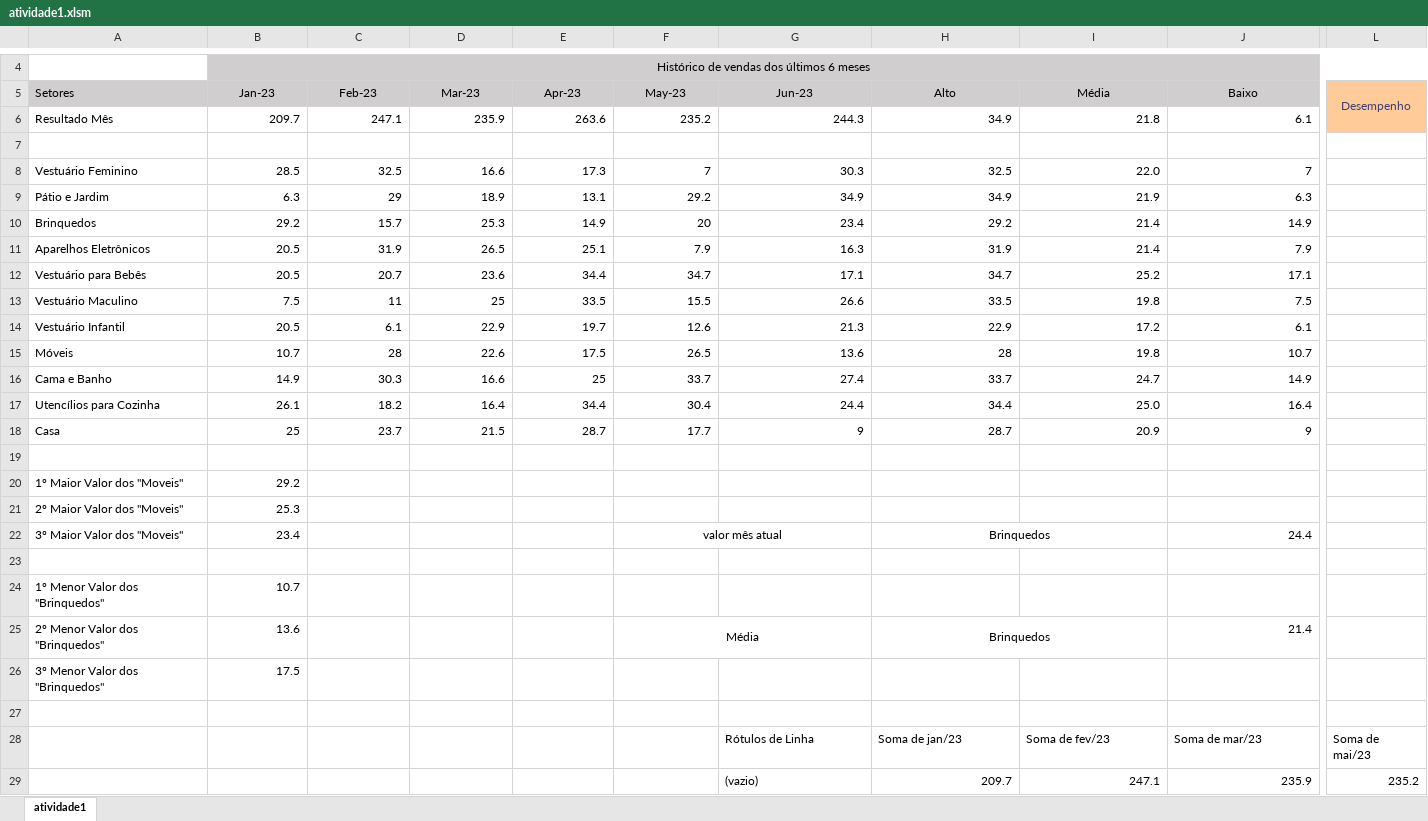
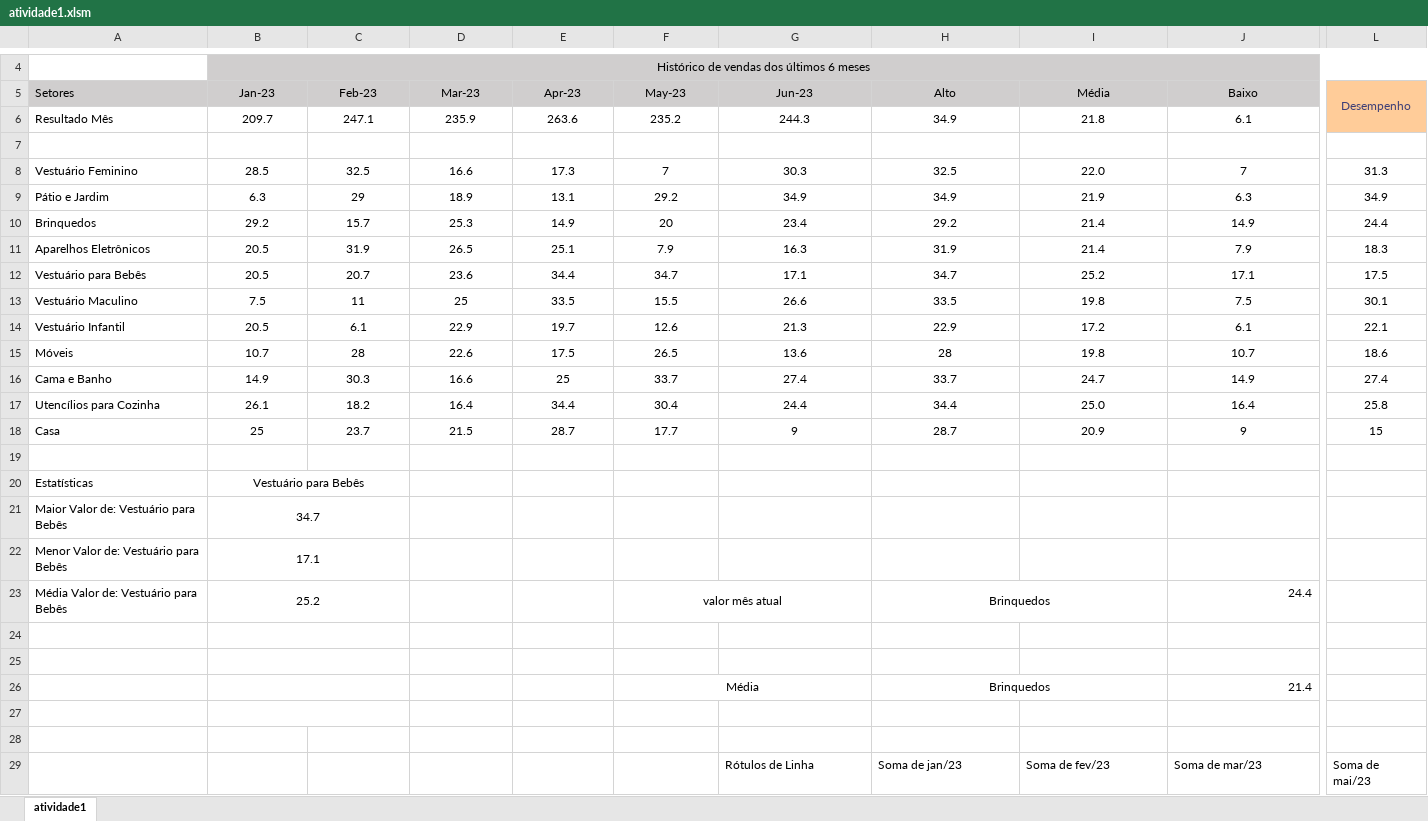
Before and after one commit to LarissaCarrara/excel_avancado, an Excel workbook: aula01/atividade1.xlsm, sheet atividade1, drawn as a sheet; only a part is shown, gaps mark what is left out; the shorter side is filled out with more unchanged rows; values as stored, in another font and other column widths than the file's, no borders; charts and pictures and conditional formats not drawn; removed rows and columns are numbered as before the commit, all else as after; rows hold the shown columns only; the diff covers the shown part only; the diff names each change by its address in the sheet, - before the commit and + after, or states it on an @@ line.

Commit message:
aula 02

```diff
--- a/aula01/atividade1.xlsm (sheet atividade1)
+++ b/aula01/atividade1.xlsm (sheet atividade1)
-B6:J6 alignment: right
+B6:J6 alignment: center
-B8:J18 alignment: right
+B8:J18 alignment: center
-L8 (Desempenho): (empty)
+L8 (Desempenho): 31.3
-L9 (Desempenho): (empty)
+L9 (Desempenho): 34.9
-L10 (Desempenho): (empty)
+L10 (Desempenho): 24.4
-L11 (Desempenho): (empty)
+L11 (Desempenho): 18.3
-L12 (Desempenho): (empty)
+L12 (Desempenho): 17.5
-L13 (Desempenho): (empty)
+L13 (Desempenho): 30.1
-L14 (Desempenho): (empty)
+L14 (Desempenho): 22.1
-L15 (Desempenho): (empty)
+L15 (Desempenho): 18.6
-L16 (Desempenho): (empty)
+L16 (Desempenho): 27.4
-L17 (Desempenho): (empty)
+L17 (Desempenho): 25.8
-L18 (Desempenho): (empty)
+L18 (Desempenho): 15
-row 20: 1º Maior Valor dos "Moveis" | 29.2
-row 21: 2º Maior Valor dos "Moveis" | 25.3
+row 20: Estatísticas | Vestuário para Bebês
+row 21: Maior Valor de: Vestuário para Bebês | 34.7
+row 22: Menor Valor de: Vestuário para Bebês | 17.1
-A23 (Setores): 3º Maior Valor dos "Moveis"
+A23 (Setores): Média Valor de: Vestuário para Bebês
-B23 (Jan-23): 23.4
+B23 (Jan-23): 25.2
-B23 alignment: right
+B23 alignment: center
+B23:C23 merged
+B24:C24 merged
-row 25: 1º Menor Valor dos "Brinquedos" | 10.7
+row 25: (empty)
+B25:C25 merged
-A26 (Setores): 2º Menor Valor dos "Brinquedos"
+A26 (Setores): (empty)
-B26 (Jan-23): 13.6
+B26 (Jan-23): (empty)
+B26:C26 merged
-row 27: 3º Menor Valor dos "Brinquedos" | 17.5
+row 27: (empty)
+B27:C27 merged
```
Also changed, not shown: cell formats elsewhere in this sheet, formulas that keep their value, charts or pictures, 2 other files.
